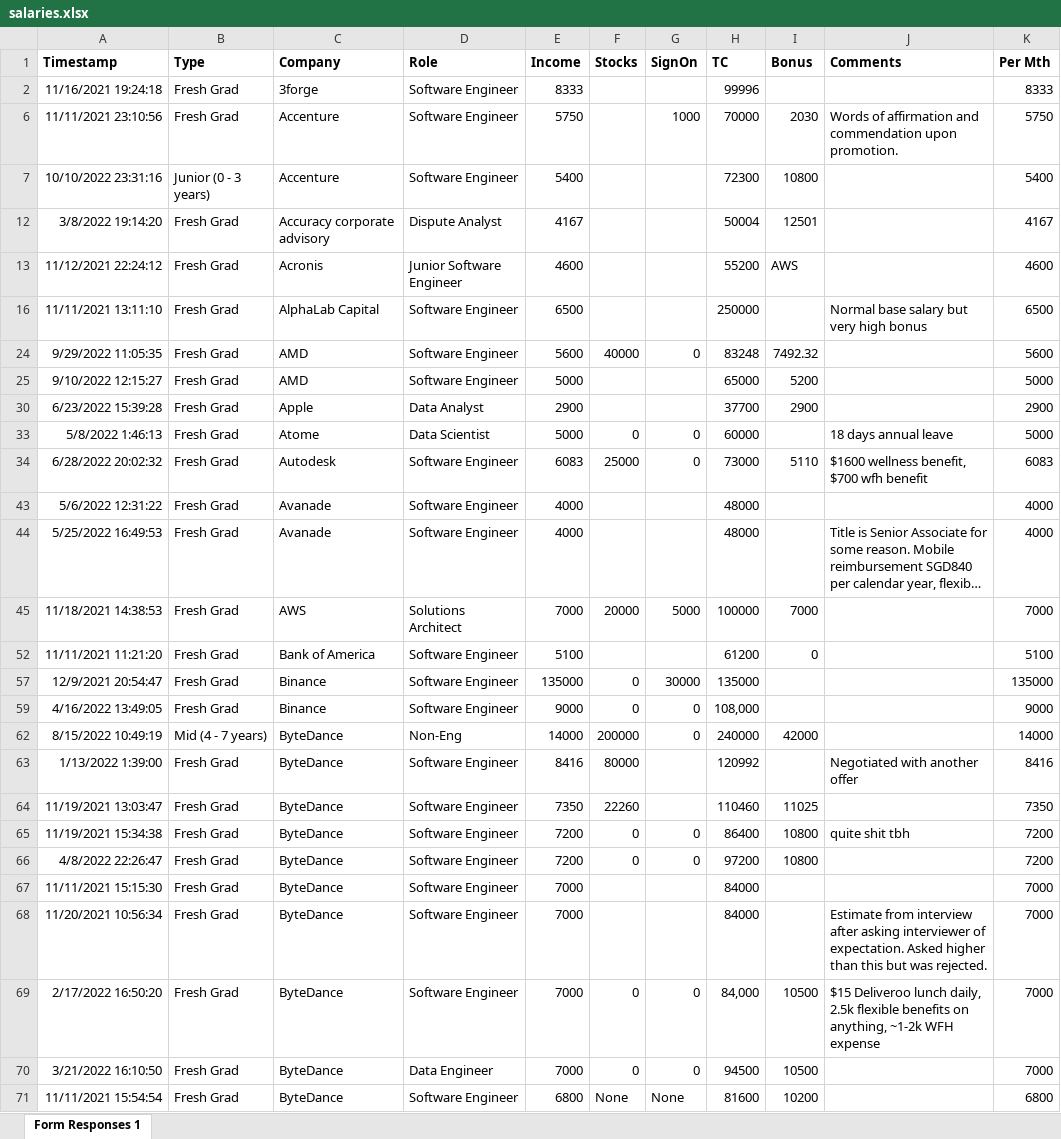
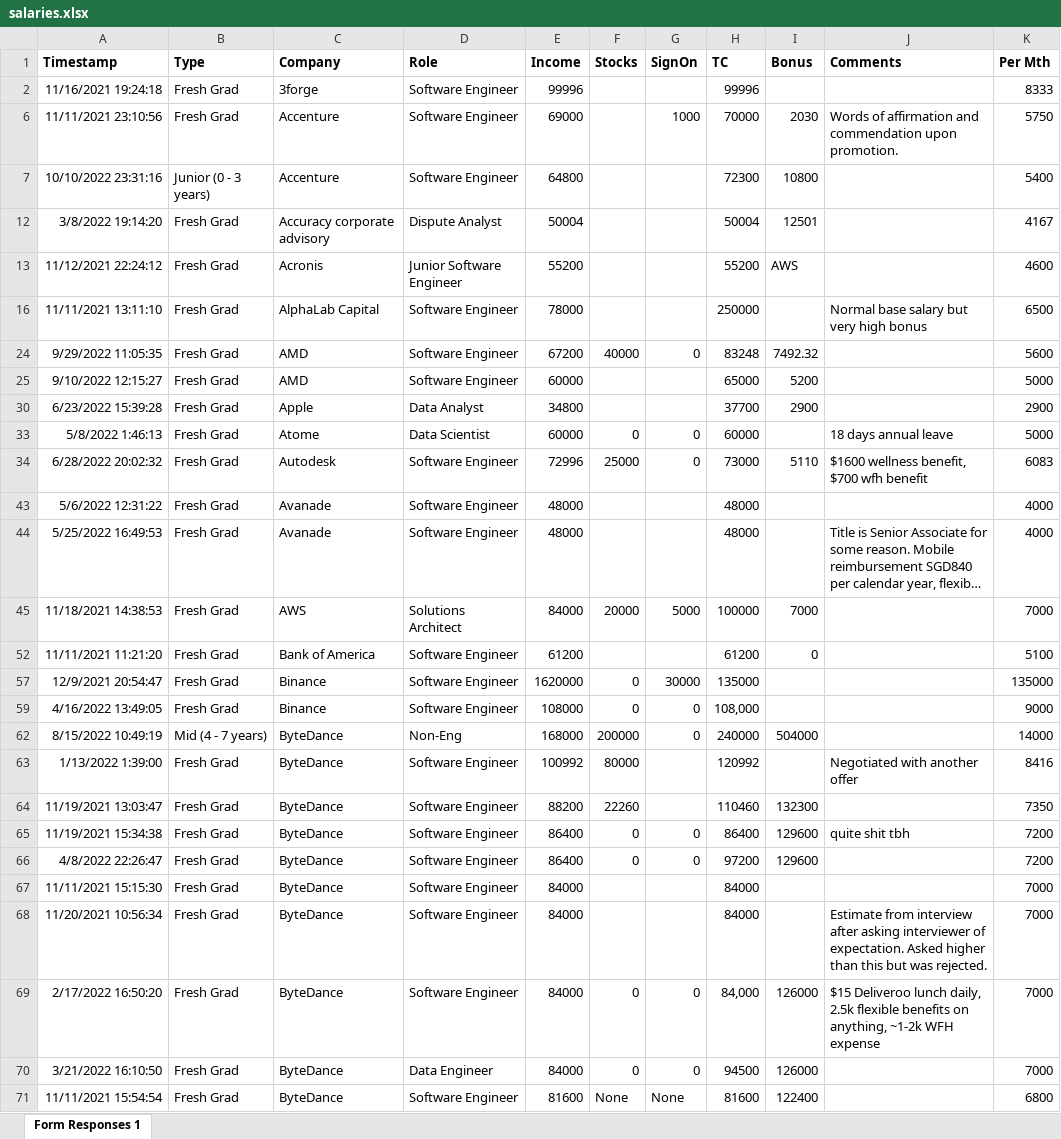
Before and after one commit to yangshun/tech-interview-handbook, an Excel workbook: apps/portal/prisma/salaries.xlsx, sheet Form Responses 1, drawn as a sheet; only a part is shown; long unchanged cells end in …; values as stored, in another font and other column widths than the file's, no borders; the diff covers the shown part only; the diff names each change by its address in the sheet, - before the commit and + after, or states it on an @@ line.

Commit message:
[offers][fix] fix base salary for fulltime

```diff
--- a/apps/portal/prisma/salaries.xlsx (sheet Form Responses 1)
+++ b/apps/portal/prisma/salaries.xlsx (sheet Form Responses 1)
-E2 (Income): 8333
+E2 (Income): 99996
-E6 (Income): 5750
+E6 (Income): 69000
-E7 (Income): 5400
+E7 (Income): 64800
-E12 (Income): 4167
+E12 (Income): 50004
-E13 (Income): 4600
+E13 (Income): 55200
-E16 (Income): 6500
+E16 (Income): 78000
-E24 (Income): 5600
+E24 (Income): 67200
-E25 (Income): 5000
+E25 (Income): 60000
-E30 (Income): 2900
+E30 (Income): 34800
-E33 (Income): 5000
+E33 (Income): 60000
-E34 (Income): 6083
+E34 (Income): 72996
-E43:E44 (Income): 4000
+E43:E44 (Income): 48000
-E45 (Income): 7000
+E45 (Income): 84000
-E52 (Income): 5100
+E52 (Income): 61200
-E57 (Income): 135000
+E57 (Income): 1620000
-E59 (Income): 9000
+E59 (Income): 108000
-E62 (Income): 14000
+E62 (Income): 168000
-I62 (Bonus): 42000
+I62 (Bonus): 504000
-E63 (Income): 8416
+E63 (Income): 100992
-E64 (Income): 7350
+E64 (Income): 88200
-I64 (Bonus): 11025
+I64 (Bonus): 132300
-E65:E66 (Income): 7200
+E65:E66 (Income): 86400
-I65:I66 (Bonus): 10800
+I65:I66 (Bonus): 129600
-E67:E70 (Income): 7000
+E67:E70 (Income): 84000
-I69:I70 (Bonus): 10500
+I69:I70 (Bonus): 126000
-E71 (Income): 6800
+E71 (Income): 81600
-I71 (Bonus): 10200
+I71 (Bonus): 122400
```
Also changed, not shown: 266 edited cells elsewhere in this sheet.
